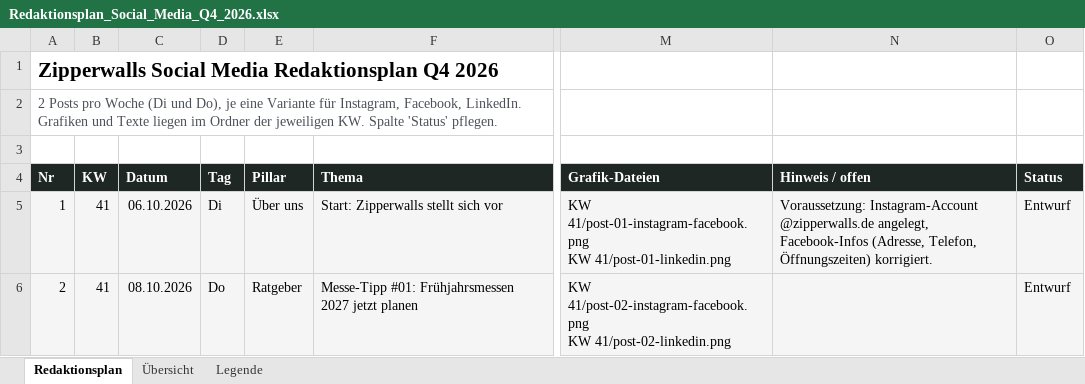
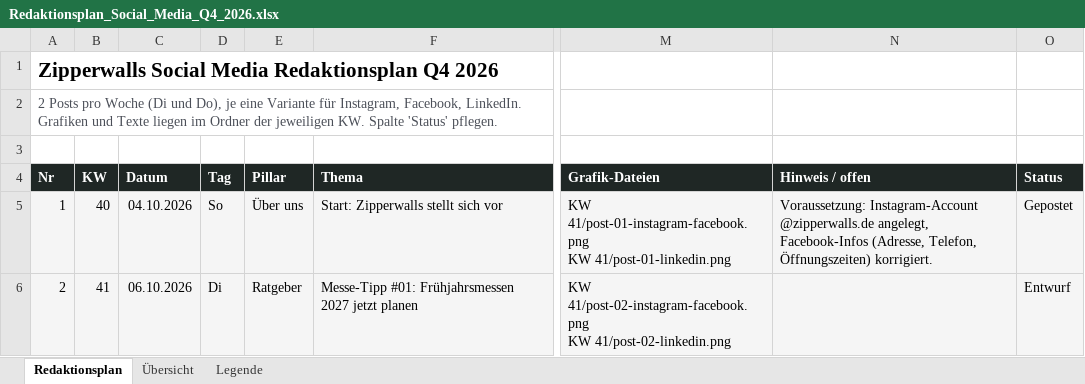
Before and after one commit to Belapfirrmann/zipperwalls.de, an Excel workbook: plans/Redaktionsplan_Social_Media_Q4_2026.xlsx, sheet Redaktionsplan, drawn as a sheet; only a part is shown, gaps mark what is left out; values as stored, in another font and other column widths than the file's, no borders; the diff covers the shown part only; the diff names each change by its address in the sheet, - before the commit and + after, or states it on an @@ line.

```diff
--- a/plans/Redaktionsplan_Social_Media_Q4_2026.xlsx (sheet Redaktionsplan)
+++ b/plans/Redaktionsplan_Social_Media_Q4_2026.xlsx (sheet Redaktionsplan)
-B5 (KW): 41
+B5 (KW): 40
-C5 (Datum): 06.10.2026
+C5 (Datum): 04.10.2026
-D5 (Tag): Di
+D5 (Tag): So
-O5 (Status): Entwurf
+O5 (Status): Gepostet
-C6 (Datum): 08.10.2026
+C6 (Datum): 06.10.2026
-D6 (Tag): Do
+D6 (Tag): Di
```
Also changed, not shown: 1 added row and 3 edited cells elsewhere in this sheet, 4 other files.
